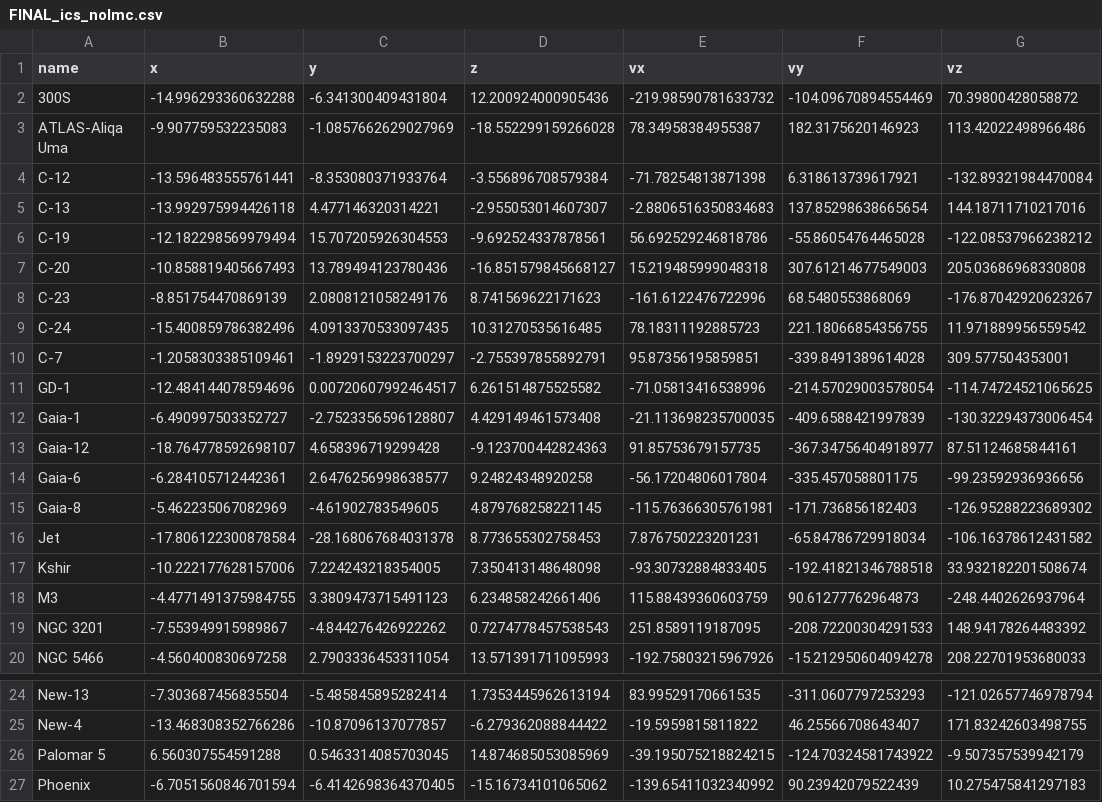
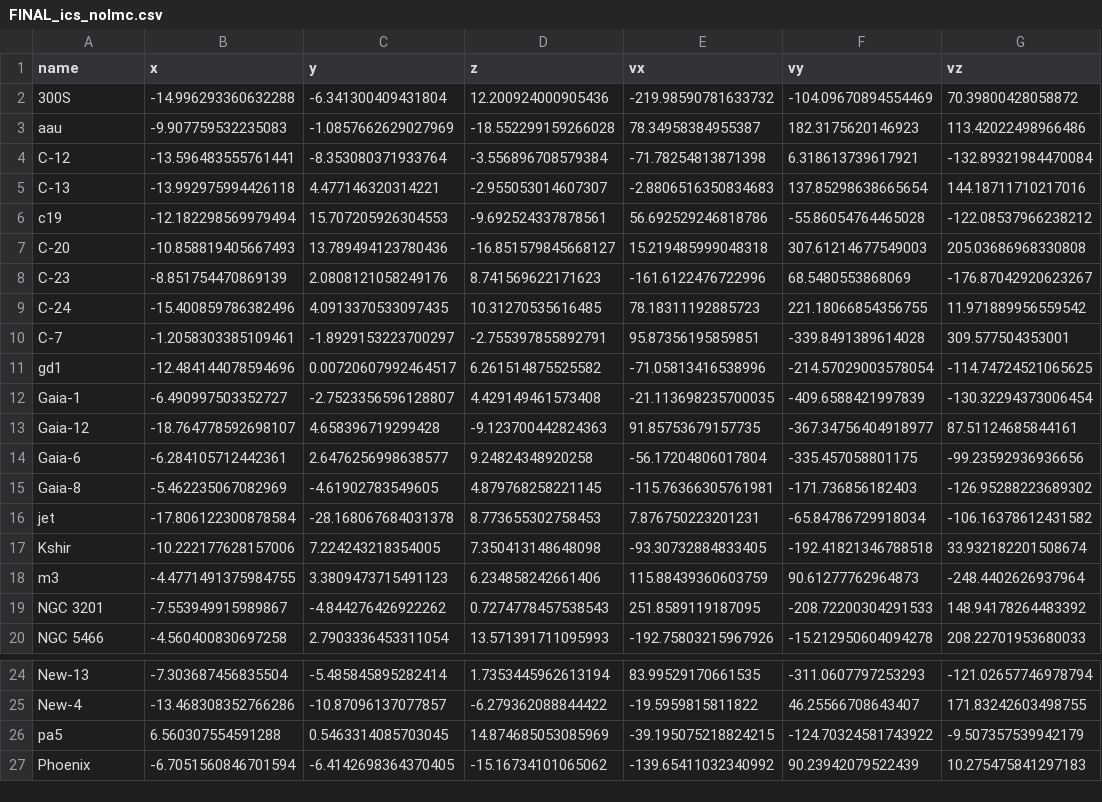
Before and after one commit to anya-m-phillips/p27_nbody, a CSV file: data/FINAL_ics_nolmc.csv, drawn as a sheet; only a part is shown, gaps mark what is left out; the diff names each change by its address in the sheet, - before the commit and + after, or states it on an @@ line.

```diff
--- a/data/FINAL_ics_nolmc.csv
+++ b/data/FINAL_ics_nolmc.csv
-A3 (name): ATLAS-Aliqa Uma
+A3 (name): aau
-A6 (name): C-19
+A6 (name): c19
-A11 (name): GD-1
+A11 (name): gd1
-A16 (name): Jet
+A16 (name): jet
-A18 (name): M3
+A18 (name): m3
-A26 (name): Palomar 5
+A26 (name): pa5
```
Also changed, not shown: 3 other files.
